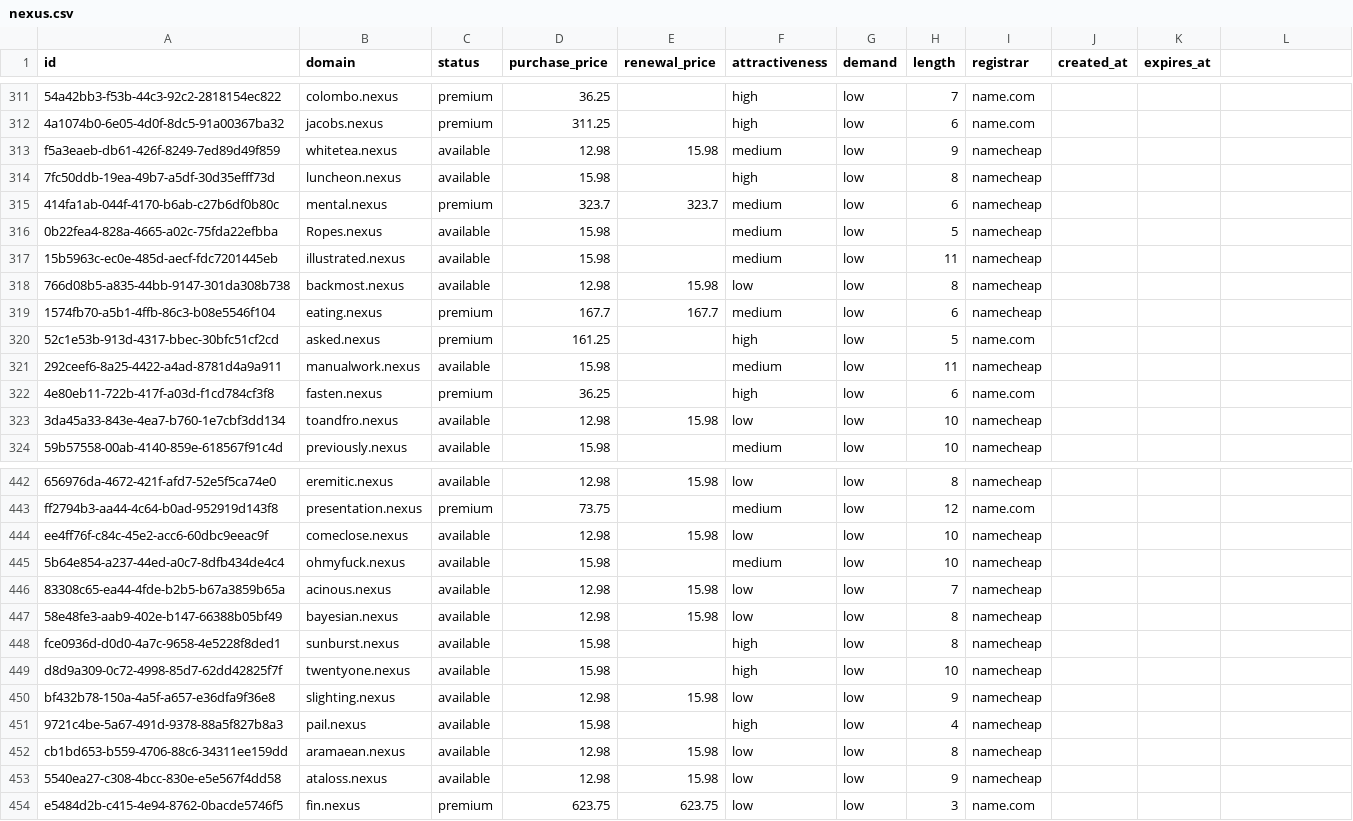
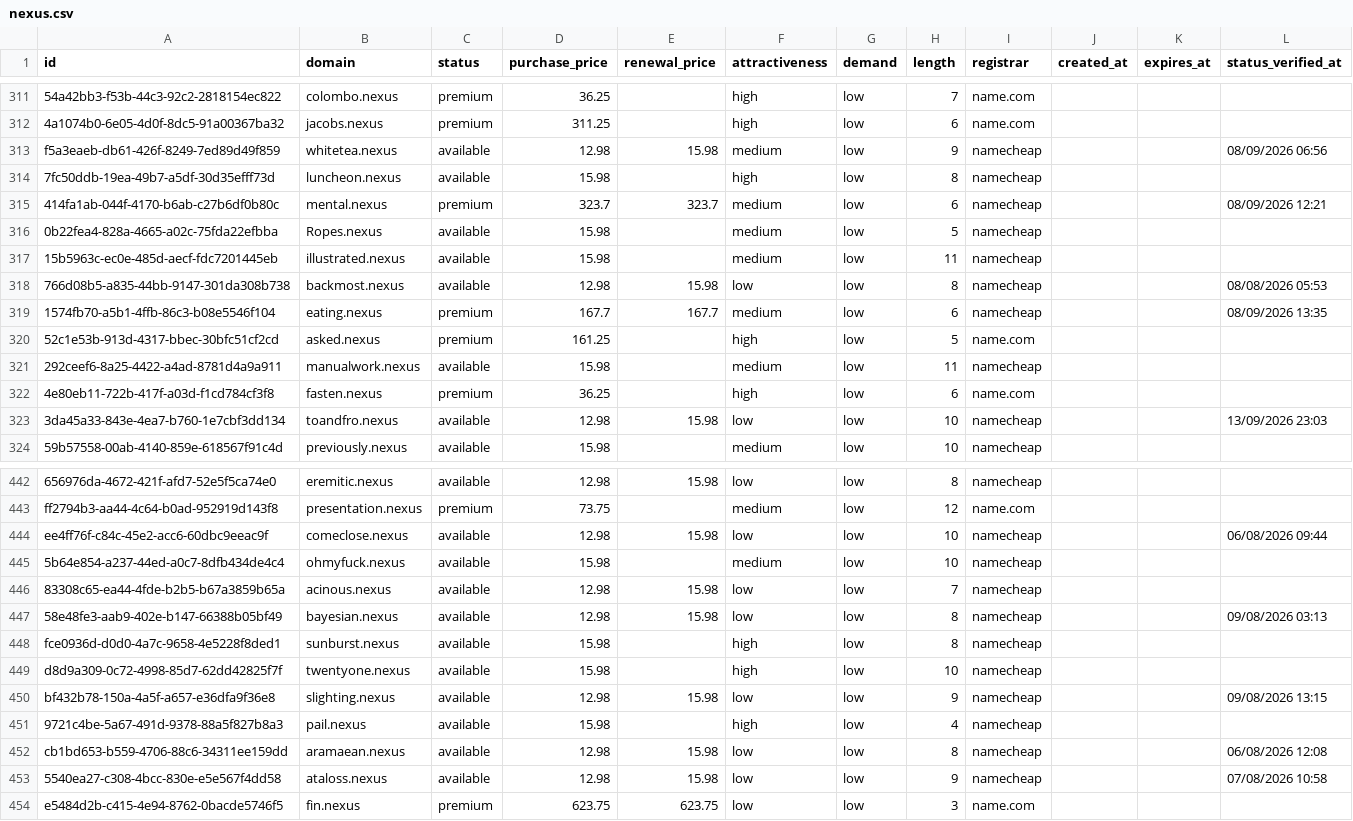
Before and after one commit to UniqueDomains/nexus-oneword-domains, a CSV file: nexus.csv, drawn as a sheet; only a part is shown, gaps mark what is left out; the diff covers the shown part only; the diff names each change by its address in the sheet, - before the commit and + after, or states it on an @@ line.

```diff
--- a/nexus.csv
+++ b/nexus.csv
-L1: (empty)
+L1: status_verified_at
-L313 (status_verified_at): (empty)
+L313 (status_verified_at): 08/09/2026 06:56
-L315 (status_verified_at): (empty)
+L315 (status_verified_at): 08/09/2026 12:21
-L318 (status_verified_at): (empty)
+L318 (status_verified_at): 08/08/2026 05:53
-L319 (status_verified_at): (empty)
+L319 (status_verified_at): 08/09/2026 13:35
-L323 (status_verified_at): (empty)
+L323 (status_verified_at): 13/09/2026 23:03
-L444 (status_verified_at): (empty)
+L444 (status_verified_at): 06/08/2026 09:44
-L447 (status_verified_at): (empty)
+L447 (status_verified_at): 09/08/2026 03:13
-L450 (status_verified_at): (empty)
+L450 (status_verified_at): 09/08/2026 13:15
-L452 (status_verified_at): (empty)
+L452 (status_verified_at): 06/08/2026 12:08
-L453 (status_verified_at): (empty)
+L453 (status_verified_at): 07/08/2026 10:58
```
Also changed, not shown: 129 edited cells elsewhere in this file, 6 other files.
